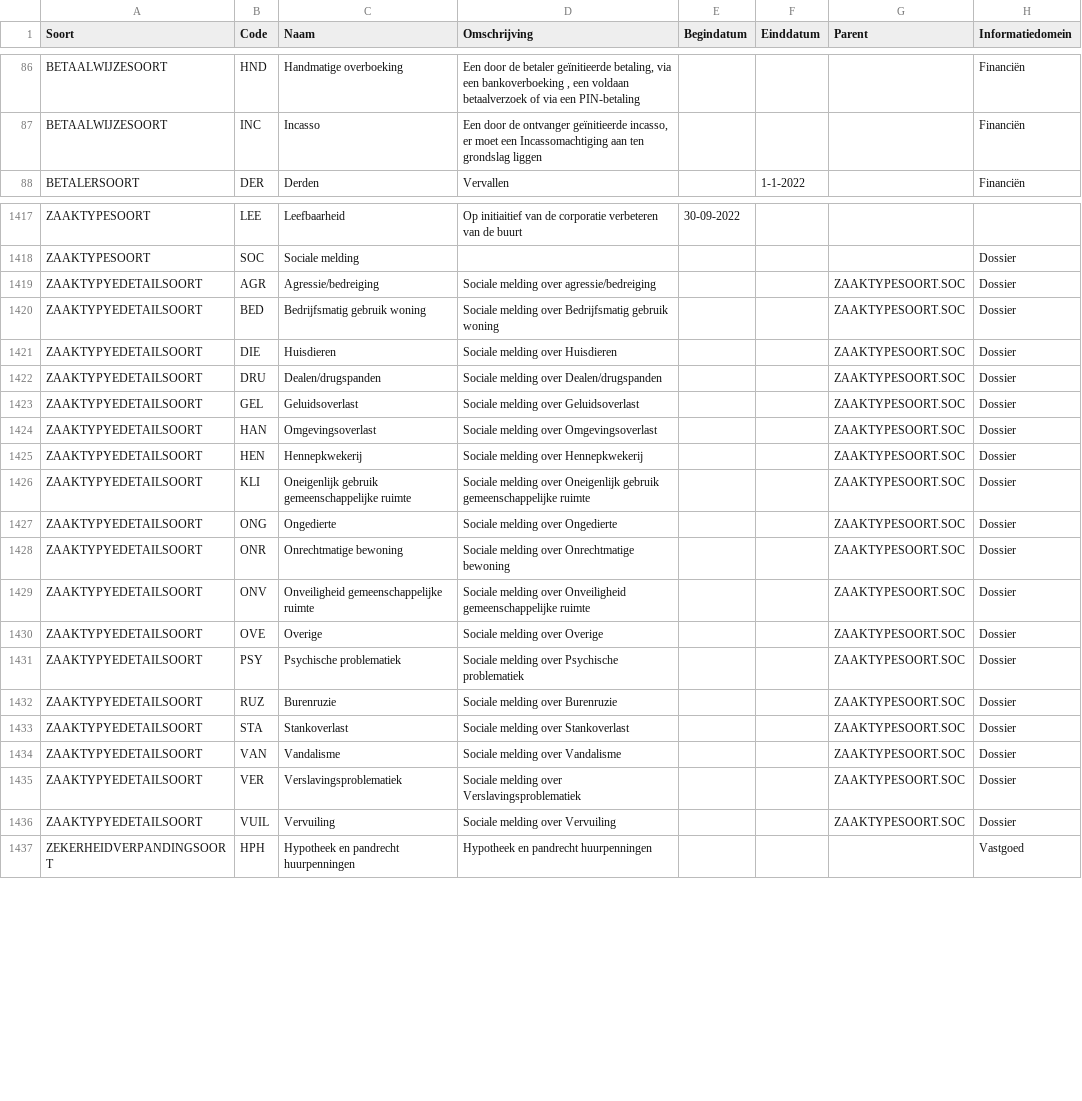
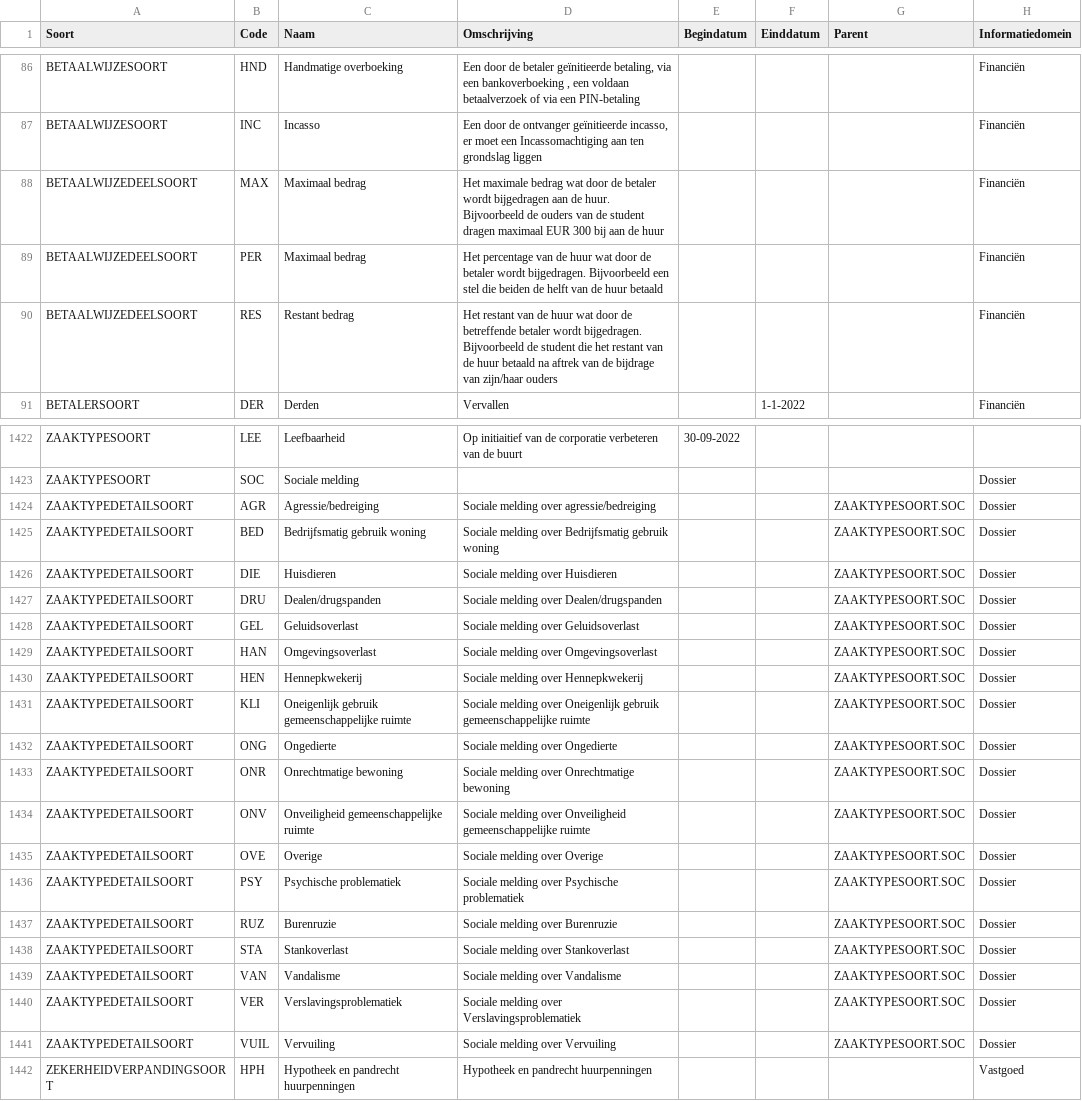
Before and after one commit to Aedes-datastandaarden/vera-referentiedata, a CSV file: Referentiedata.csv, drawn as a sheet; only a part is shown, gaps mark what is left out; the diff covers the shown part only.

```diff
--- a/Referentiedata.csv
+++ b/Referentiedata.csv
@@ -87,2 +87,5 @@ BETAALWIJZESOORT;HND;Handmatige overboeking;Een door de betaler geïnitieerde be
 BETAALWIJZESOORT;INC;Incasso;Een door de ontvanger geïnitieerde incasso, er moet een Incassomachtiging aan ten grondslag liggen;;;;Financiën
+BETAALWIJZEDEELSOORT;MAX;Maximaal bedrag;Het maximale bedrag wat door de betaler wordt bijgedragen aan de huur. Bijvoorbeeld de ouders van de student dragen maximaal EUR 300 bij aan de huur;;;;Financiën
+BETAALWIJZEDEELSOORT;PER;Maximaal bedrag;Het percentage van de huur wat door de betaler wordt bijgedragen. Bijvoorbeeld een stel die beiden de helft van de huur betaald;;;;Financiën
+BETAALWIJZEDEELSOORT;RES;Restant bedrag;Het restant van de huur wat door de betreffende betaler wordt bijgedragen. Bijvoorbeeld de student die het restant van de huur betaald na aftrek van de bijdrage van zijn/haar ouders;;;;Financiën
 BETALERSOORT;DER;Derden;Vervallen;;1-1-2022;;Financiën
@@ -1418,20 +1423,20 @@ ZAAKTYPESOORT;LEE;Leefbaarheid;Op initiaitief van de corporatie verbeteren van d
 ZAAKTYPESOORT;SOC;Sociale melding;;;;;Dossier
-ZAAKTYPYEDETAILSOORT;AGR;Agressie/bedreiging;Sociale melding over agressie/bedreiging;;;ZAAKTYPESOORT.SOC;Dossier
-ZAAKTYPYEDETAILSOORT;BED;Bedrijfsmatig gebruik woning;Sociale melding over Bedrijfsmatig gebruik woning;;;ZAAKTYPESOORT.SOC;Dossier
-ZAAKTYPYEDETAILSOORT;DIE;Huisdieren;Sociale melding over Huisdieren;;;ZAAKTYPESOORT.SOC;Dossier
-ZAAKTYPYEDETAILSOORT;DRU;Dealen/drugspanden;Sociale melding over Dealen/drugspanden;;;ZAAKTYPESOORT.SOC;Dossier
-ZAAKTYPYEDETAILSOORT;GEL;Geluidsoverlast;Sociale melding over Geluidsoverlast;;;ZAAKTYPESOORT.SOC;Dossier
-ZAAKTYPYEDETAILSOORT;HAN;Omgevingsoverlast;Sociale melding over Omgevingsoverlast;;;ZAAKTYPESOORT.SOC;Dossier
-ZAAKTYPYEDETAILSOORT;HEN;Hennepkwekerij;Sociale melding over Hennepkwekerij;;;ZAAKTYPESOORT.SOC;Dossier
-ZAAKTYPYEDETAILSOORT;KLI;Oneigenlijk gebruik gemeenschappelijke ruimte;Sociale melding over Oneigenlijk gebruik gemeenschappelijke ruimte;;;ZAAKTYPESOORT.SOC;Dossier
-ZAAKTYPYEDETAILSOORT;ONG;Ongedierte;Sociale melding over Ongedierte;;;ZAAKTYPESOORT.SOC;Dossier
-ZAAKTYPYEDETAILSOORT;ONR;Onrechtmatige bewoning;Sociale melding over Onrechtmatige bewoning;;;ZAAKTYPESOORT.SOC;Dossier
-ZAAKTYPYEDETAILSOORT;ONV;Onveiligheid gemeenschappelijke ruimte;Sociale melding over Onveiligheid gemeenschappelijke ruimte;;;ZAAKTYPESOORT.SOC;Dossier
-ZAAKTYPYEDETAILSOORT;OVE;Overige;Sociale melding over Overige;;;ZAAKTYPESOORT.SOC;Dossier
-ZAAKTYPYEDETAILSOORT;PSY;Psychische problematiek;Sociale melding over Psychische problematiek;;;ZAAKTYPESOORT.SOC;Dossier
-ZAAKTYPYEDETAILSOORT;RUZ;Burenruzie;Sociale melding over Burenruzie;;;ZAAKTYPESOORT.SOC;Dossier
-ZAAKTYPYEDETAILSOORT;STA;Stankoverlast;Sociale melding over Stankoverlast;;;ZAAKTYPESOORT.SOC;Dossier
-ZAAKTYPYEDETAILSOORT;VAN;Vandalisme;Sociale melding over Vandalisme;;;ZAAKTYPESOORT.SOC;Dossier
-ZAAKTYPYEDETAILSOORT;VER;Verslavingsproblematiek;Sociale melding over Verslavingsproblematiek;;;ZAAKTYPESOORT.SOC;Dossier
-ZAAKTYPYEDETAILSOORT;VUIL;Vervuiling;Sociale melding over Vervuiling;;;ZAAKTYPESOORT.SOC;Dossier
+ZAAKTYPEDETAILSOORT;AGR;Agressie/bedreiging;Sociale melding over agressie/bedreiging;;;ZAAKTYPESOORT.SOC;Dossier
+ZAAKTYPEDETAILSOORT;BED;Bedrijfsmatig gebruik woning;Sociale melding over Bedrijfsmatig gebruik woning;;;ZAAKTYPESOORT.SOC;Dossier
+ZAAKTYPEDETAILSOORT;DIE;Huisdieren;Sociale melding over Huisdieren;;;ZAAKTYPESOORT.SOC;Dossier
+ZAAKTYPEDETAILSOORT;DRU;Dealen/drugspanden;Sociale melding over Dealen/drugspanden;;;ZAAKTYPESOORT.SOC;Dossier
+ZAAKTYPEDETAILSOORT;GEL;Geluidsoverlast;Sociale melding over Geluidsoverlast;;;ZAAKTYPESOORT.SOC;Dossier
+ZAAKTYPEDETAILSOORT;HAN;Omgevingsoverlast;Sociale melding over Omgevingsoverlast;;;ZAAKTYPESOORT.SOC;Dossier
+ZAAKTYPEDETAILSOORT;HEN;Hennepkwekerij;Sociale melding over Hennepkwekerij;;;ZAAKTYPESOORT.SOC;Dossier
+ZAAKTYPEDETAILSOORT;KLI;Oneigenlijk gebruik gemeenschappelijke ruimte;Sociale melding over Oneigenlijk gebruik gemeenschappelijke ruimte;;;ZAAKTYPESOORT.SOC;Dossier
+ZAAKTYPEDETAILSOORT;ONG;Ongedierte;Sociale melding over Ongedierte;;;ZAAKTYPESOORT.SOC;Dossier
+ZAAKTYPEDETAILSOORT;ONR;Onrechtmatige bewoning;Sociale melding over Onrechtmatige bewoning;;;ZAAKTYPESOORT.SOC;Dossier
+ZAAKTYPEDETAILSOORT;ONV;Onveiligheid gemeenschappelijke ruimte;Sociale melding over Onveiligheid gemeenschappelijke ruimte;;;ZAAKTYPESOORT.SOC;Dossier
+ZAAKTYPEDETAILSOORT;OVE;Overige;Sociale melding over Overige;;;ZAAKTYPESOORT.SOC;Dossier
+ZAAKTYPEDETAILSOORT;PSY;Psychische problematiek;Sociale melding over Psychische problematiek;;;ZAAKTYPESOORT.SOC;Dossier
+ZAAKTYPEDETAILSOORT;RUZ;Burenruzie;Sociale melding over Burenruzie;;;ZAAKTYPESOORT.SOC;Dossier
+ZAAKTYPEDETAILSOORT;STA;Stankoverlast;Sociale melding over Stankoverlast;;;ZAAKTYPESOORT.SOC;Dossier
+ZAAKTYPEDETAILSOORT;VAN;Vandalisme;Sociale melding over Vandalisme;;;ZAAKTYPESOORT.SOC;Dossier
+ZAAKTYPEDETAILSOORT;VER;Verslavingsproblematiek;Sociale melding over Verslavingsproblematiek;;;ZAAKTYPESOORT.SOC;Dossier
+ZAAKTYPEDETAILSOORT;VUIL;Vervuiling;Sociale melding over Vervuiling;;;ZAAKTYPESOORT.SOC;Dossier
 ZEKERHEIDVERPANDINGSOORT;HPH;Hypotheek en pandrecht huurpenningen;Hypotheek en pandrecht huurpenningen;;;;Vastgoed
```
Also changed, not shown: 2 added rows and 1 edited cell elsewhere in this file, 1 other file.
